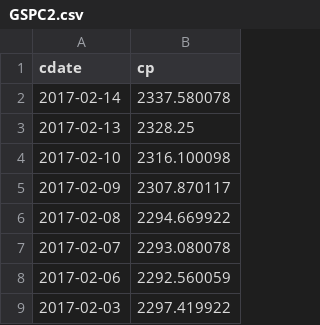
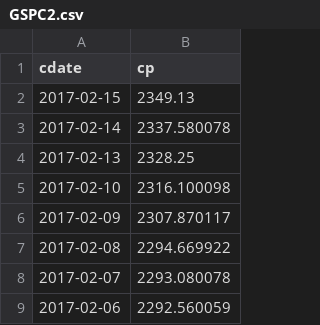
Before and after one commit to danbikle/spy611v2, a CSV file: public/csv/GSPC2.csv, drawn as a sheet; only a part is shown; the shorter side is filled out with more unchanged rows.

```diff
--- a/public/csv/GSPC2.csv
+++ b/public/csv/GSPC2.csv
@@ -1,2 +1,3 @@
 cdate,cp
+2017-02-15,2349.13
 2017-02-14,2337.580078
```
Also changed, not shown: public/csv/ftrGSPC2.csv, 2 other files.
